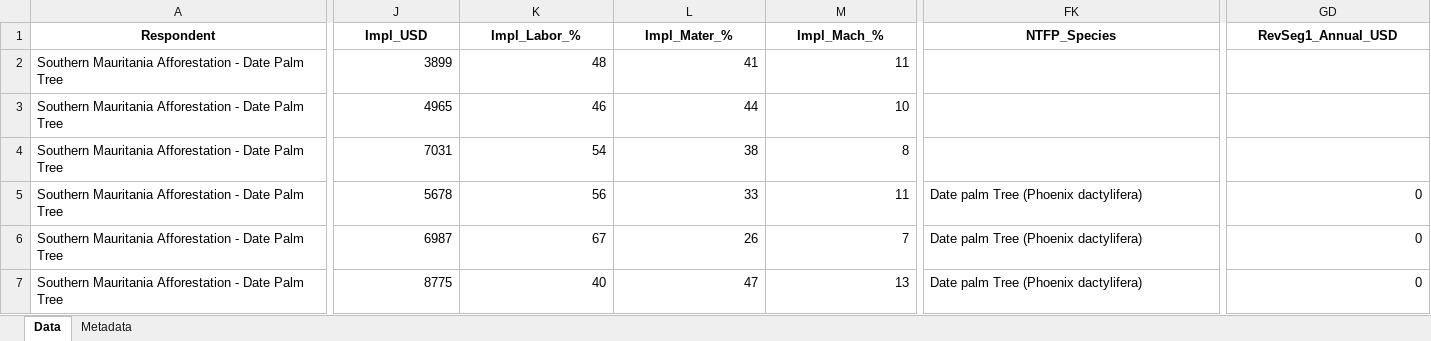
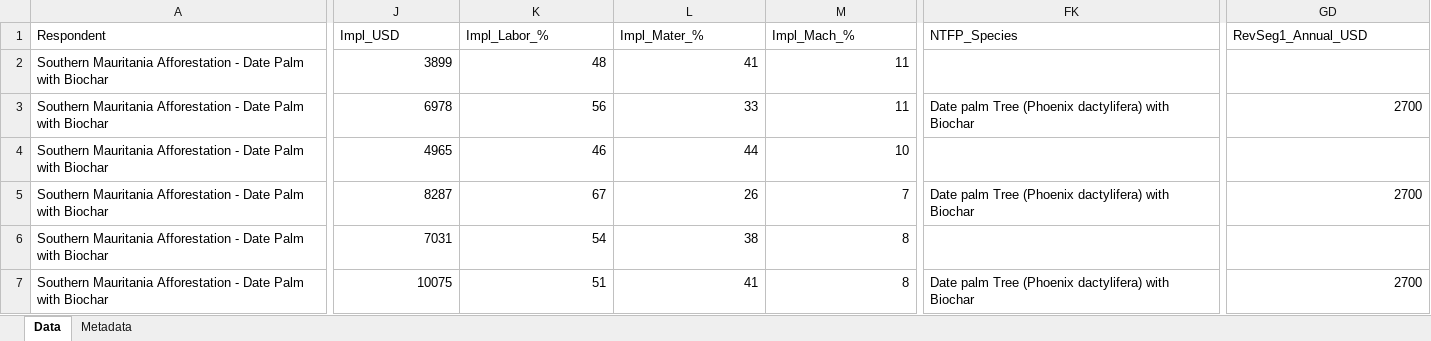
Before and after one commit to conservation-strategy/consultants-data-validation, an Excel workbook: restoration_Mauritania_El_Hadji_Beye_2026-06-15.xlsx, sheet Data, drawn as a sheet; only a part is shown, gaps mark what is left out; values as stored, in another font and other column widths than the file's, no borders; removed rows and columns are numbered as before the commit, all else as after; rows hold the shown columns only; the diff covers the shown part only; the diff names each change by its address in the sheet, - before the commit and + after, or states it on an @@ line.

```diff
--- a/restoration_Mauritania_El_Hadji_Beye_2026-06-15.xlsx (sheet Data)
+++ b/restoration_Mauritania_El_Hadji_Beye_2026-06-15.xlsx (sheet Data)
@@ A1:GD1 bold: on → off, alignment: center → left @@
-A2 (Respondent): …Date Palm Tree
+A2 (Respondent): …Date Palm with Biochar
+row 3: Southern Mauritania Afforestation - Date Palm with Biochar | 6978 | 56 | 33 | 11 | Date palm Tree (Phoenix dactylifera) with Biochar | 2700
-A4 (Respondent): …Date Palm Tree
+A4 (Respondent): …Date Palm with Biochar
+row 5: Southern Mauritania Afforestation - Date Palm with Biochar | 8287 | 67 | 26 | 7 | Date palm Tree (Phoenix dactylifera) with Biochar | 2700
-A6 (Respondent): …Date Palm Tree
+A6 (Respondent): …Date Palm with Biochar
-row 5: Southern Mauritania Afforestation - Date Palm Tree | 5678 | 56 | 33 | 11 | Date palm Tree (Phoenix dactylifera) | 0
-row 6: Southern Mauritania Afforestation - Date Palm Tree | 6987 | 67 | 26 | 7 | Date palm Tree (Phoenix dactylifera) | 0
-A7 (Respondent): …Date Palm Tree
+A7 (Respondent): …Date Palm with Biochar
-J7 (Impl_USD): 8775
+J7 (Impl_USD): 10075
-K7 (Impl_Labor_%): 40
+K7 (Impl_Labor_%): 51
-L7 (Impl_Mater_%): 47
+L7 (Impl_Mater_%): 41
-M7 (Impl_Mach_%): 13
+M7 (Impl_Mach_%): 8
-FK7 (NTFP_Species): Date palm Tree (Phoenix dactylifera)
+FK7 (NTFP_Species): Date palm Tree (Phoenix dactylifera) with Biochar
-GD7 (RevSeg1_Annual_USD): 0
+GD7 (RevSeg1_Annual_USD): 2700
```
Also changed, not shown: 5 edited cells and cell formats elsewhere in this sheet, Consultants Data Validation - Master Database.xlsx, 4 other files.
